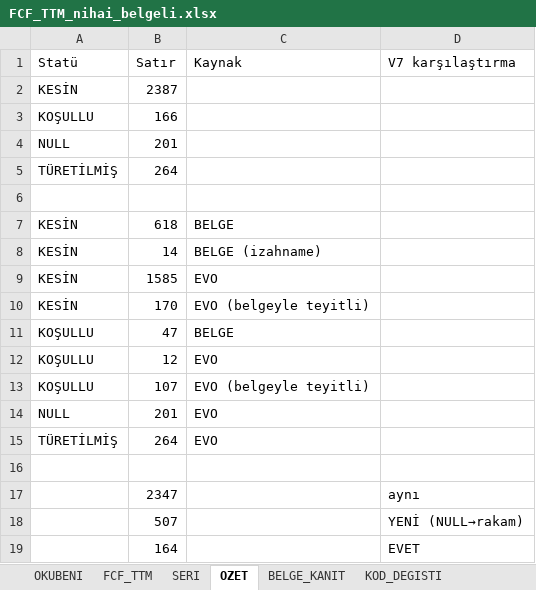
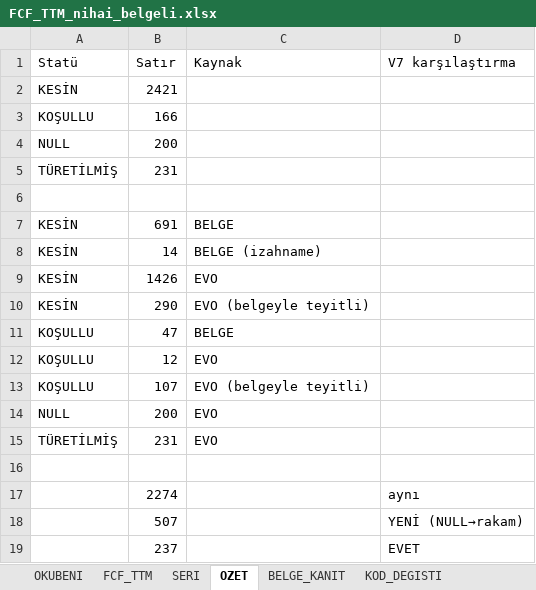
Before and after one commit to deryaozyuvali/Bist-tarama-otomasyon, an Excel workbook: FCF_K13/FCF_TTM_nihai_belgeli.xlsx, sheet OZET, drawn as a sheet; values as stored, in another font and other column widths than the file's, no borders; the diff names each change by its address in the sheet, - before the commit and + after, or states it on an @@ line.

```diff
--- a/FCF_K13/FCF_TTM_nihai_belgeli.xlsx (sheet OZET)
+++ b/FCF_K13/FCF_TTM_nihai_belgeli.xlsx (sheet OZET)
-B2 (Satır): 2387
+B2 (Satır): 2421
-B4 (Satır): 201
+B4 (Satır): 200
-B5 (Satır): 264
+B5 (Satır): 231
-B7 (Satır): 618
+B7 (Satır): 691
-B9 (Satır): 1585
+B9 (Satır): 1426
-B10 (Satır): 170
+B10 (Satır): 290
-B14 (Satır): 201
+B14 (Satır): 200
-B15 (Satır): 264
+B15 (Satır): 231
-B17 (Satır): 2347
+B17 (Satır): 2274
-B19 (Satır): 164
+B19 (Satır): 237
```
Also changed, not shown: sheet FCF_TTM, sheet BELGE_KANIT, sheet SERI, FCF_K13/PFCF_GETIRI.xlsx, 3 other files.
